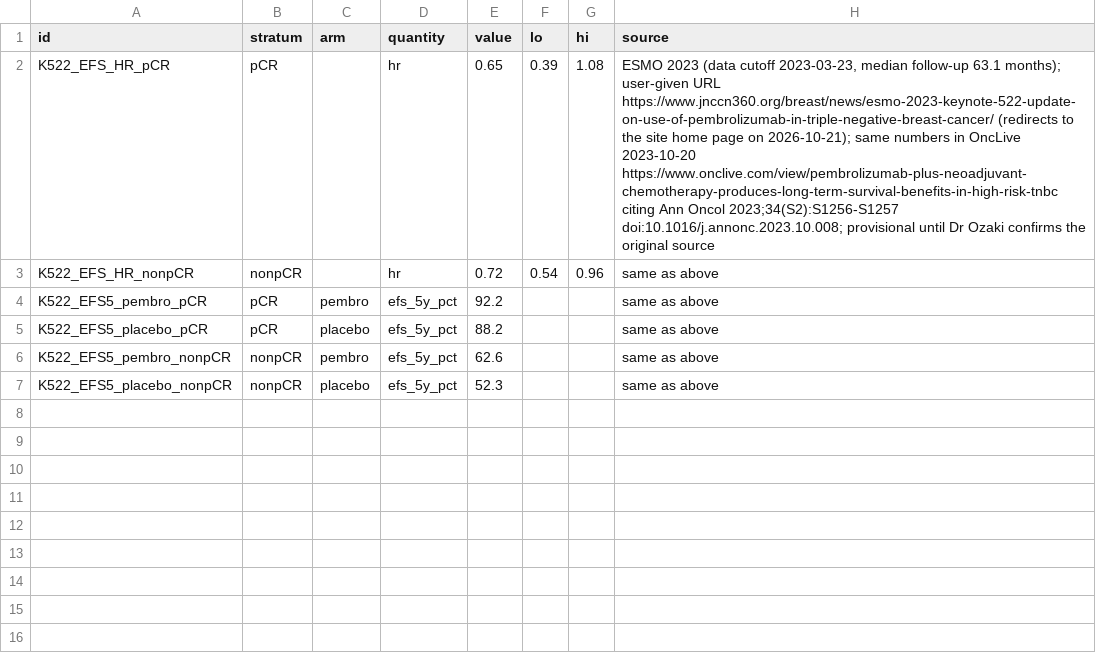
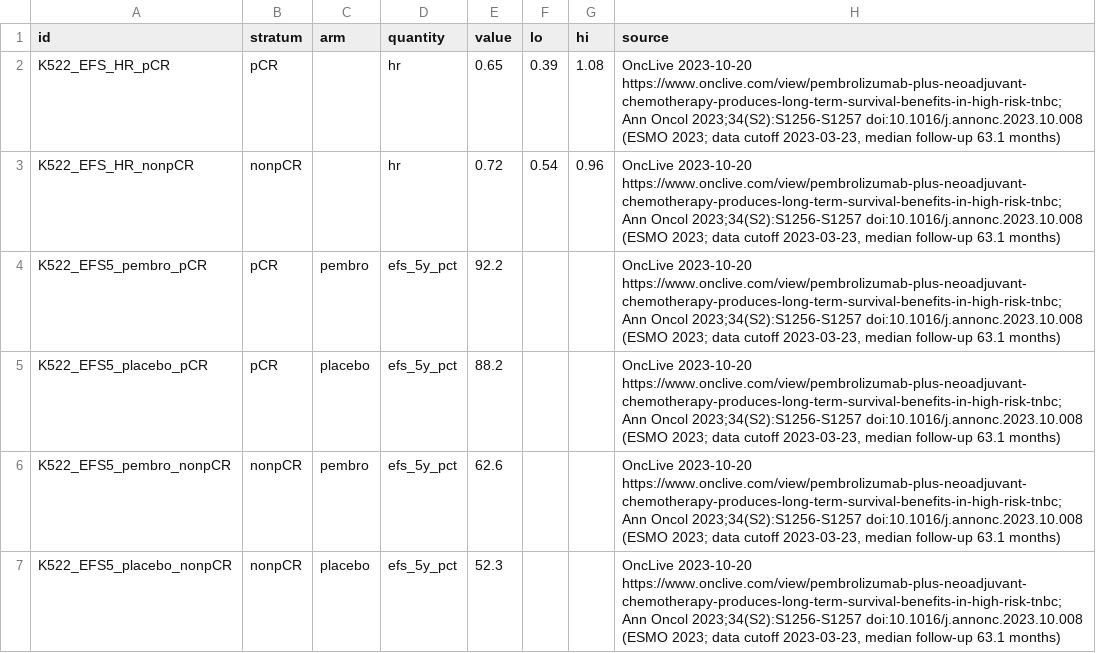
Before and after one commit to akehara1001/exercise_cea, a CSV file: input/user_supplied_values.csv, drawn as a sheet.

```diff
--- a/input/user_supplied_values.csv
+++ b/input/user_supplied_values.csv
@@ -1,7 +1,7 @@
 id,stratum,arm,quantity,value,lo,hi,source
-K522_EFS_HR_pCR,pCR,,hr,0.65,0.39,1.08,"ESMO 2023 (data cutoff 2023-03-23, median follow-up 63.1 months); user-given URL https://www.jnccn360.org/breast/news/esmo-2023-keynote-522-update-on-use-of-pembrolizumab-in-triple-negative-breast-cancer/ (redirects to the site home page on 2026-10-21); same numbers in OncLive 2023-10-20 https://www.onclive.com/view/pembrolizumab-plus-neoadjuvant-chemotherapy-produces-long-term-survival-benefits-in-high-risk-tnbc citing Ann Oncol 2023;34(S2):S1256-S1257 doi:10.1016/j.annonc.2023.10.008; provisional until Dr Ozaki confirms the original source"
-K522_EFS_HR_nonpCR,nonpCR,,hr,0.72,0.54,0.96,same as above
-K522_EFS5_pembro_pCR,pCR,pembro,efs_5y_pct,92.2,,,same as above
-K522_EFS5_placebo_pCR,pCR,placebo,efs_5y_pct,88.2,,,same as above
-K522_EFS5_pembro_nonpCR,nonpCR,pembro,efs_5y_pct,62.6,,,same as above
-K522_EFS5_placebo_nonpCR,nonpCR,placebo,efs_5y_pct,52.3,,,same as above
+K522_EFS_HR_pCR,pCR,,hr,0.65,0.39,1.08,"OncLive 2023-10-20 https://www.onclive.com/view/pembrolizumab-plus-neoadjuvant-chemotherapy-produces-long-term-survival-benefits-in-high-risk-tnbc; Ann Oncol 2023;34(S2):S1256-S1257 doi:10.1016/j.annonc.2023.10.008 (ESMO 2023; data cutoff 2023-03-23, median follow-up 63.1 months)"
+K522_EFS_HR_nonpCR,nonpCR,,hr,0.72,0.54,0.96,"OncLive 2023-10-20 https://www.onclive.com/view/pembrolizumab-plus-neoadjuvant-chemotherapy-produces-long-term-survival-benefits-in-high-risk-tnbc; Ann Oncol 2023;34(S2):S1256-S1257 doi:10.1016/j.annonc.2023.10.008 (ESMO 2023; data cutoff 2023-03-23, median follow-up 63.1 months)"
+K522_EFS5_pembro_pCR,pCR,pembro,efs_5y_pct,92.2,,,"OncLive 2023-10-20 https://www.onclive.com/view/pembrolizumab-plus-neoadjuvant-chemotherapy-produces-long-term-survival-benefits-in-high-risk-tnbc; Ann Oncol 2023;34(S2):S1256-S1257 doi:10.1016/j.annonc.2023.10.008 (ESMO 2023; data cutoff 2023-03-23, median follow-up 63.1 months)"
+K522_EFS5_placebo_pCR,pCR,placebo,efs_5y_pct,88.2,,,"OncLive 2023-10-20 https://www.onclive.com/view/pembrolizumab-plus-neoadjuvant-chemotherapy-produces-long-term-survival-benefits-in-high-risk-tnbc; Ann Oncol 2023;34(S2):S1256-S1257 doi:10.1016/j.annonc.2023.10.008 (ESMO 2023; data cutoff 2023-03-23, median follow-up 63.1 months)"
+K522_EFS5_pembro_nonpCR,nonpCR,pembro,efs_5y_pct,62.6,,,"OncLive 2023-10-20 https://www.onclive.com/view/pembrolizumab-plus-neoadjuvant-chemotherapy-produces-long-term-survival-benefits-in-high-risk-tnbc; Ann Oncol 2023;34(S2):S1256-S1257 doi:10.1016/j.annonc.2023.10.008 (ESMO 2023; data cutoff 2023-03-23, median follow-up 63.1 months)"
+K522_EFS5_placebo_nonpCR,nonpCR,placebo,efs_5y_pct,52.3,,,"OncLive 2023-10-20 https://www.onclive.com/view/pembrolizumab-plus-neoadjuvant-chemotherapy-produces-long-term-survival-benefits-in-high-risk-tnbc; Ann Oncol 2023;34(S2):S1256-S1257 doi:10.1016/j.annonc.2023.10.008 (ESMO 2023; data cutoff 2023-03-23, median follow-up 63.1 months)"
```
Also changed, not shown: output/phase1/calibration.csv, output/phase1/calibration_gate.csv, 22 other files.
